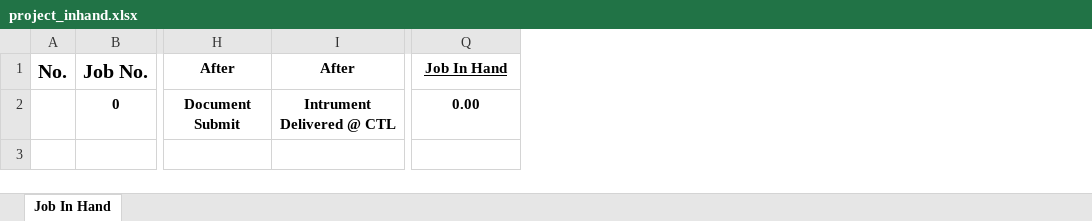
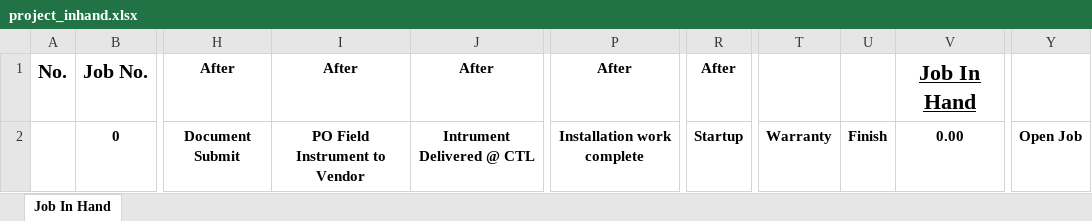
Before and after one commit to kreangkrai/WebENG, an Excel workbook: wwwroot/files/project_inhand.xlsx, sheet Job In Hand, drawn as a sheet; only a part is shown, gaps mark what is left out; values as stored, in another font and other column widths than the file's, no borders; conditional formats not drawn; addresses are those after the commit; the diff names each change by its address in the sheet, - before the commit and + after, or states it on an @@ line.

```diff
--- a/wwwroot/files/project_inhand.xlsx (sheet Job In Hand)
+++ b/wwwroot/files/project_inhand.xlsx (sheet Job In Hand)
+column I, rows 1-2: After | PO Field Instrument to Vendor
+column P, rows 1-2: After | Installation work complete
+column R, rows 1-2: After | Startup
+column T, row 2: Warranty
+column U, row 2: Finish
+column Y, row 2: Open Job
@@ V1 text size: larger @@
```
Also changed, not shown: formulas that keep their value, 6 other files.
